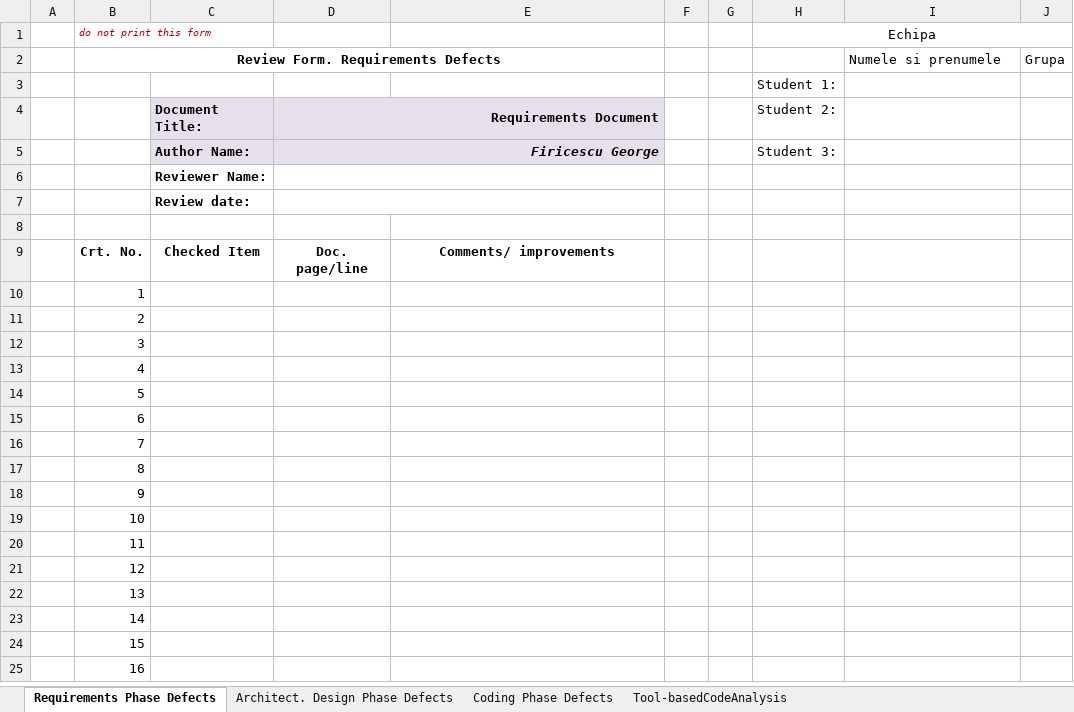
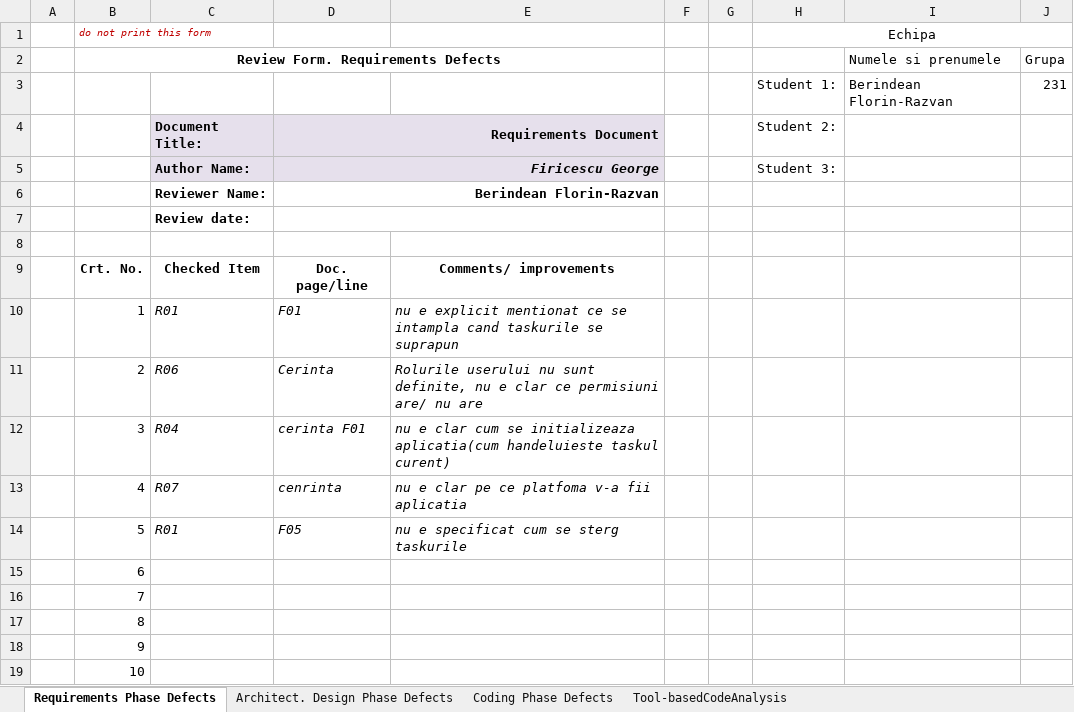
Before and after one commit to Baluta-Lucian/baxbaniiVVSS, an Excel workbook: Docs/Lab01/Lab01_ReviewReport.xlsx, sheet Requirements Phase Defects, drawn as a sheet; only a part is shown; the shorter side is filled out with more unchanged rows; values as stored, in another font and other column widths than the file's, no borders; removed rows and columns are numbered as before the commit, all else as after; the diff names each change by its address in the sheet, - before the commit and + after, or states it on an @@ line.

```diff
--- a/Docs/Lab01/Lab01_ReviewReport.xlsx (sheet Requirements Phase Defects)
+++ b/Docs/Lab01/Lab01_ReviewReport.xlsx (sheet Requirements Phase Defects)
-row 3:  |  |  |  |  |  |  | Student 1:
+row 3:  |  |  |  |  |  |  | Student 1: | Berindean Florin-Razvan | 231
-D6: (empty)
+D6: Berindean Florin-Razvan
-C10: (empty)
+C10: R01
-D10: (empty)
+D10: F01
-E10: (empty)
+E10: nu e explicit mentionat ce se intampla cand taskurile se suprapun
-C11: (empty)
+C11: R06
-D11: (empty)
+D11: Cerinta
-E11: (empty)
+E11: Rolurile userului nu sunt definite, nu e clar ce permisiuni are/ nu are
-C12: (empty)
+C12: R04
-D12: (empty)
+D12: cerinta F01
-E12: (empty)
+E12: nu e clar cum se initializeaza aplicatia(cum handeluieste taskul curent)
-C13: (empty)
+C13: R07
-D13: (empty)
+D13: cenrinta
-E13: (empty)
+E13: nu e clar pe ce platfoma v-a fii aplicatia
-C14: (empty)
+C14: R01
-D14: (empty)
+D14: F05
-E14: (empty)
+E14: nu e specificat cum se sterg taskurile
```
Also changed, not shown: 1 other file.
